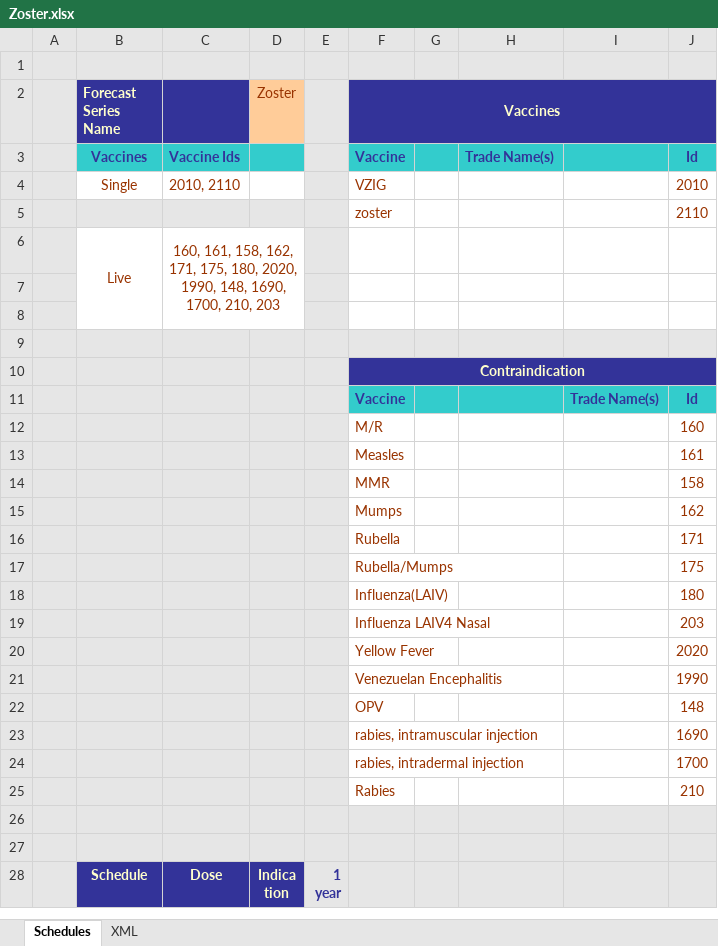
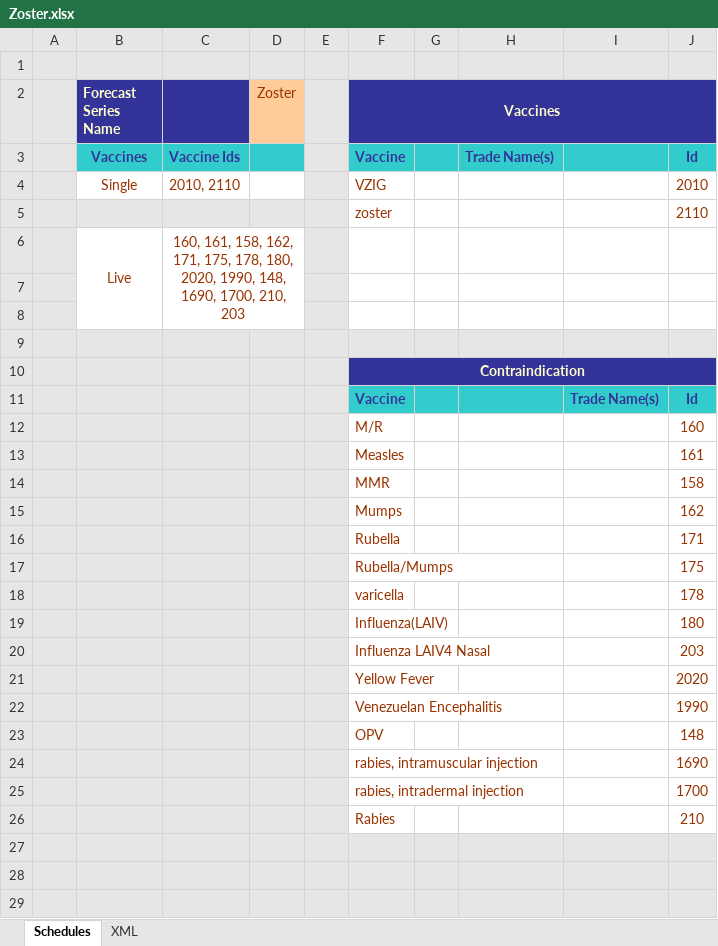
Before and after one commit to immregistries/LoneStarVaccineForecaster, an Excel workbook: schedules/Zoster.xlsx, sheet Schedules, drawn as a sheet; only a part is shown; the shorter side is filled out with more unchanged rows; values as stored, in another font and other column widths than the file's, no borders; the diff names each change by its address in the sheet, - before the commit and + after, or states it on an @@ line.

Commit message:
Update Zoster schedule: varicella (178) has been added as a contra-indication

```diff
--- a/schedules/Zoster.xlsx (sheet Schedules)
+++ b/schedules/Zoster.xlsx (sheet Schedules)
-C6: …171, 175, 180, 2020,…
+C6: …171, 175, 178, 180, 2020,…
+row 18:  |  |  |  |  | varicella |  |  |  | 178
+row 27: (empty)
```
Also changed, not shown: sheet XML, 2 other files.
